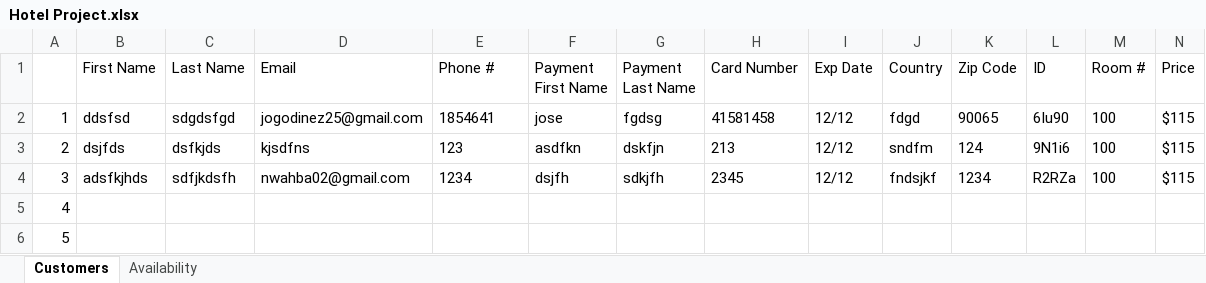
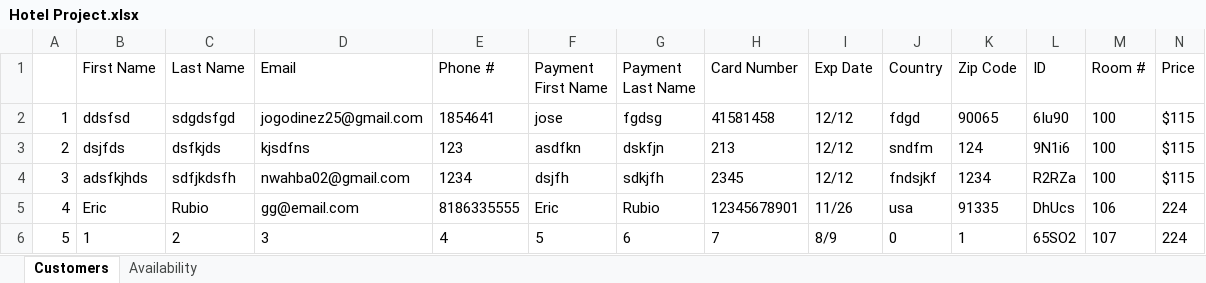
Before and after one commit to josegodinez25/Bit-by-Bit, an Excel workbook: HotelProject/Hotel Project.xlsx, sheet Customers, drawn as a sheet; only a part is shown; values as stored, in another font and other column widths than the file's, no borders; the diff covers the shown part only; the diff names each change by its address in the sheet, - before the commit and + after, or states it on an @@ line.

```diff
--- a/HotelProject/Hotel Project.xlsx (sheet Customers)
+++ b/HotelProject/Hotel Project.xlsx (sheet Customers)
-B5 (First Name): (empty)
+B5 (First Name): Eric
-C5 (Last Name): (empty)
+C5 (Last Name): Rubio
-D5 (Email): (empty)
+D5 (Email): gg@email.com
-E5 (Phone #): (empty)
+E5 (Phone #): 8186335555
-F5 (Payment First Name): (empty)
+F5 (Payment First Name): Eric
-G5 (Payment Last Name): (empty)
+G5 (Payment Last Name): Rubio
-H5 (Card Number): (empty)
+H5 (Card Number): 12345678901
-I5 (Exp Date): (empty)
+I5 (Exp Date): 11/26
-J5 (Country): (empty)
+J5 (Country): usa
-K5 (Zip Code): (empty)
+K5 (Zip Code): 91335
-L5 (ID): (empty)
+L5 (ID): DhUcs
-M5 (Room #): (empty)
+M5 (Room #): 106
-N5:N6 (Price): (empty)
+N5:N6 (Price): 224
-B6 (First Name): (empty)
+B6 (First Name): 1
-C6 (Last Name): (empty)
+C6 (Last Name): 2
-D6 (Email): (empty)
+D6 (Email): 3
-E6 (Phone #): (empty)
+E6 (Phone #): 4
-F6 (Payment First Name): (empty)
+F6 (Payment First Name): 5
-G6 (Payment Last Name): (empty)
+G6 (Payment Last Name): 6
-H6 (Card Number): (empty)
+H6 (Card Number): 7
-I6 (Exp Date): (empty)
+I6 (Exp Date): 8/9
-J6 (Country): (empty)
+J6 (Country): 0
-K6 (Zip Code): (empty)
+K6 (Zip Code): 1
-L6 (ID): (empty)
+L6 (ID): 65SO2
-M6 (Room #): (empty)
+M6 (Room #): 107
```
Also changed, not shown: 34 edited cells elsewhere in this sheet, sheet Availability, 9 other files.
